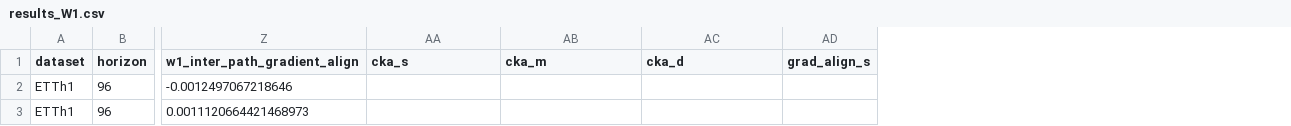
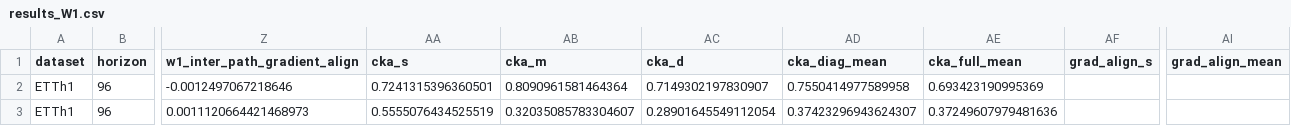
Before and after one commit to PolnareffPark/CTSF-W, a CSV file: results_test/results_W1.csv, drawn as a sheet; only a part is shown, gaps mark what is left out; the diff names each change by its address in the sheet, - before the commit and + after, or states it on an @@ line.

```diff
--- a/results_test/results_W1.csv
+++ b/results_test/results_W1.csv
+column AD (cka_diag_mean), rows 2-3: 0.7550414977589958 | 0.37423296943624307
+column AE (cka_full_mean), rows 2-3: 0.693423190995369 | 0.37249607979481636
+column AI (grad_align_mean), empty
-AA2 (cka_s): (empty)
+AA2 (cka_s): 0.7241315396360501
-AB2 (cka_m): (empty)
+AB2 (cka_m): 0.8090961581464364
-AC2 (cka_d): (empty)
+AC2 (cka_d): 0.7149302197830907
-AA3 (cka_s): (empty)
+AA3 (cka_s): 0.5555076434525519
-AB3 (cka_m): (empty)
+AB3 (cka_m): 0.32035085783304607
-AC3 (cka_d): (empty)
+AC3 (cka_d): 0.28901645549112054
```
Also changed, not shown: results_test/results_W1/ETTh1/cka_heatmap/cka_heatmap_summary.csv, results_test/results_W1/ETTh1/forest_plot/forest_plot_summary.csv, 7 other files.
